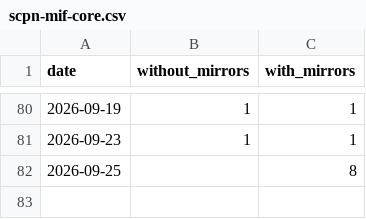
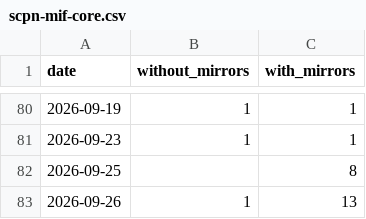
Before and after one commit to anulum/scpn-mif-core, a CSV file: downloads/scpn-mif-core.csv, drawn as a sheet; only a part is shown, gaps mark what is left out.

```diff
--- a/downloads/scpn-mif-core.csv
+++ b/downloads/scpn-mif-core.csv
@@ -82 +82,2 @@ date,without_mirrors,with_mirrors
 2026-09-25,,8
+2026-09-26,1,13
```
